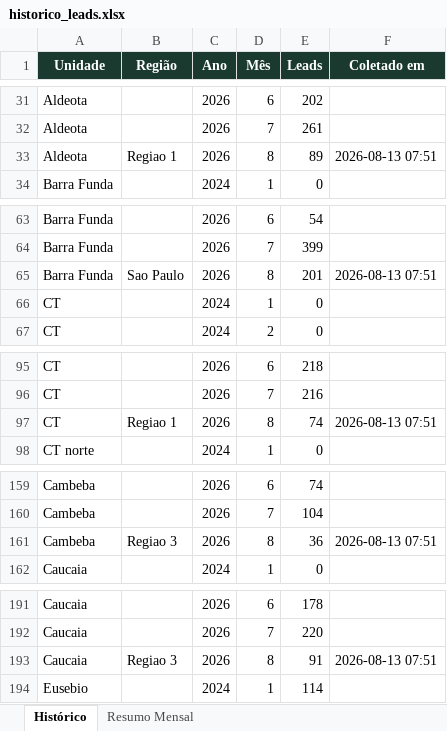
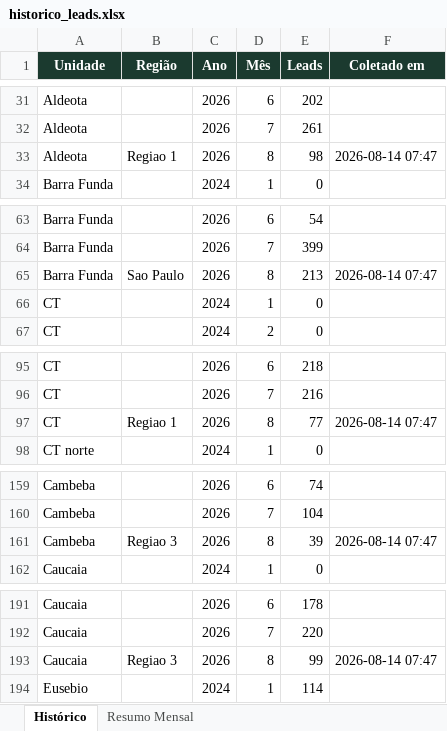
Before and after one commit to quality-glf/mkt-dash, an Excel workbook: greenlife_scraper/historico_leads.xlsx, sheet Histórico, drawn as a sheet; only a part is shown, gaps mark what is left out; values as stored, in another font and other column widths than the file's, no borders; the diff covers the shown part only; the diff names each change by its address in the sheet, - before the commit and + after, or states it on an @@ line.

```diff
--- a/greenlife_scraper/historico_leads.xlsx (sheet Histórico)
+++ b/greenlife_scraper/historico_leads.xlsx (sheet Histórico)
-E33 (Leads): 89
+E33 (Leads): 98
-F33 (Coletado em): 2026-08-13 07:51
+F33 (Coletado em): 2026-08-14 07:47
-E65 (Leads): 201
+E65 (Leads): 213
-F65 (Coletado em): 2026-08-13 07:51
+F65 (Coletado em): 2026-08-14 07:47
-E97 (Leads): 74
+E97 (Leads): 77
-F97 (Coletado em): 2026-08-13 07:51
+F97 (Coletado em): 2026-08-14 07:47
-E161 (Leads): 36
+E161 (Leads): 39
-F161 (Coletado em): 2026-08-13 07:51
+F161 (Coletado em): 2026-08-14 07:47
-E193 (Leads): 91
+E193 (Leads): 99
-F193 (Coletado em): 2026-08-13 07:51
+F193 (Coletado em): 2026-08-14 07:47
```
Also changed, not shown: 35 edited cells elsewhere in this sheet, sheet Resumo Mensal, greenlife_scraper/dados_greenlife.xlsx, instagram-metrics/base_interacoes_detalhadas.xlsx, 4 other files.
